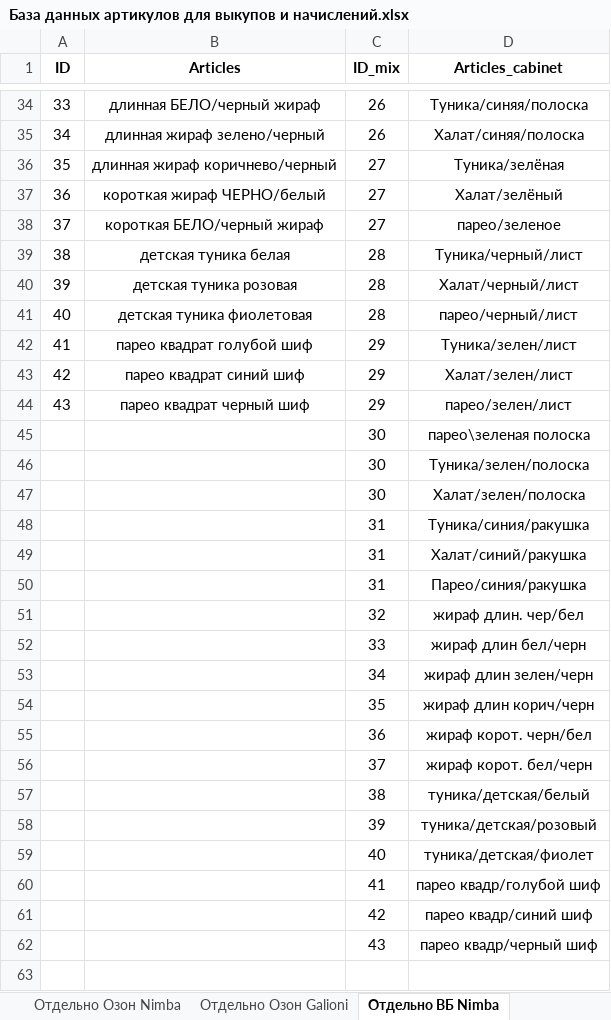
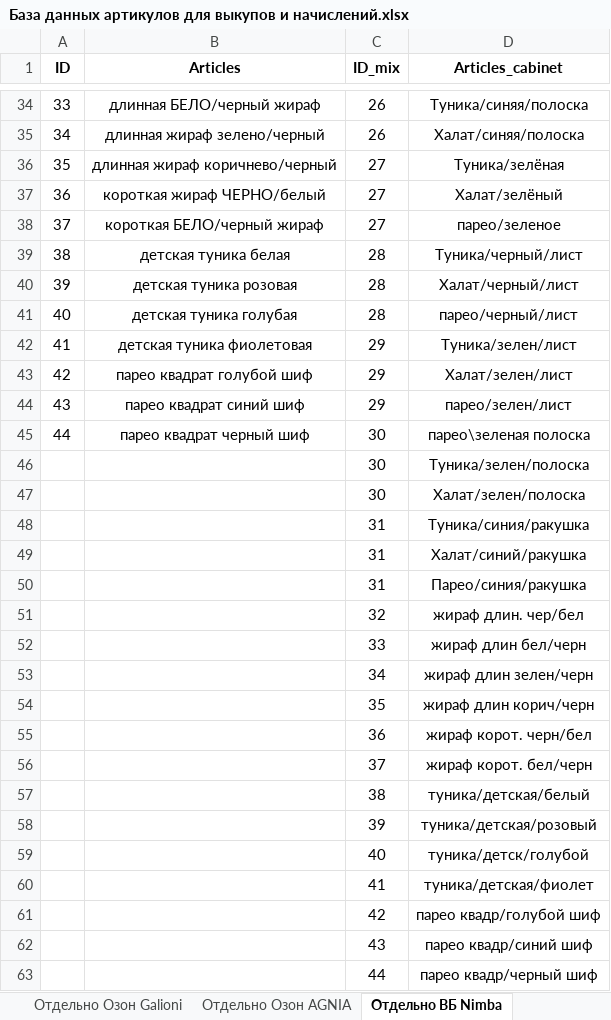
Before and after one commit to YarProgram05/Nimba_bot, an Excel workbook: База данных артикулов для выкупов и начислений.xlsx, sheet Отдельно ВБ Nimba, drawn as a sheet; only a part is shown, gaps mark what is left out; values as stored, in another font and other column widths than the file's, no borders; removed rows and columns are numbered as before the commit, all else as after; the diff names each change by its address in the sheet, - before the commit and + after, or states it on an @@ line.

Commit message:
Nimba Program bot - version 0.19.3 Обновление. Добавил кабинеты AGNIA

```diff
--- a/База данных артикулов для выкупов и начислений.xlsx (sheet Отдельно ВБ Nimba)
+++ b/База данных артикулов для выкупов и начислений.xlsx (sheet Отдельно ВБ Nimba)
+sheet tab: Отдельно Озон AGNIA
+row 41: 40 | детская туника голубая | 28 | парео/черный/лист
@@ column A (ID) renumbered between rows 42 and 45 @@
-C42 (ID_mix): 28
+C42 (ID_mix): 29
-D42 (Articles_cabinet): парео/черный/лист
+D42 (Articles_cabinet): Туника/зелен/лист
-D43 (Articles_cabinet): Туника/зелен/лист
+D43 (Articles_cabinet): Халат/зелен/лист
-D44 (Articles_cabinet): Халат/зелен/лист
+D44 (Articles_cabinet): парео/зелен/лист
-C45 (ID_mix): 29
+C45 (ID_mix): 30
-D45 (Articles_cabinet): парео/зелен/лист
+D45 (Articles_cabinet): парео\зеленая полоска
-row 45:  |  | 30 | парео\зеленая полоска
-D59 (Articles_cabinet): туника/детская/фиолет
+D59 (Articles_cabinet): туника/детск/голубой
-D60 (Articles_cabinet): парео квадр/голубой шиф
+D60 (Articles_cabinet): туника/детская/фиолет
-D61 (Articles_cabinet): парео квадр/синий шиф
+D61 (Articles_cabinet): парео квадр/голубой шиф
-D62 (Articles_cabinet): парео квадр/черный шиф
+D62 (Articles_cabinet): парео квадр/синий шиф
+row 63:  |  | 44 | парео квадр/черный шиф
```
Also changed, not shown: sheet Отдельно Озон Nimba, sheet Отдельно ВБ Galioni, sheet Отдельно Озон Galioni, other sheet tabs, formulas that keep their value, Шаблон выгрузки остатков всех МП.xlsx, 9 other files.
